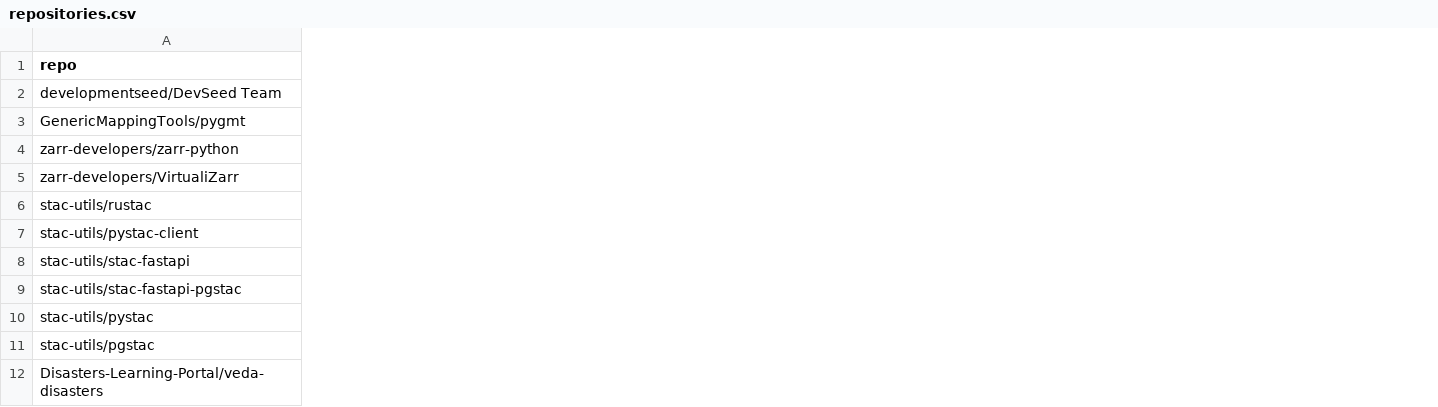
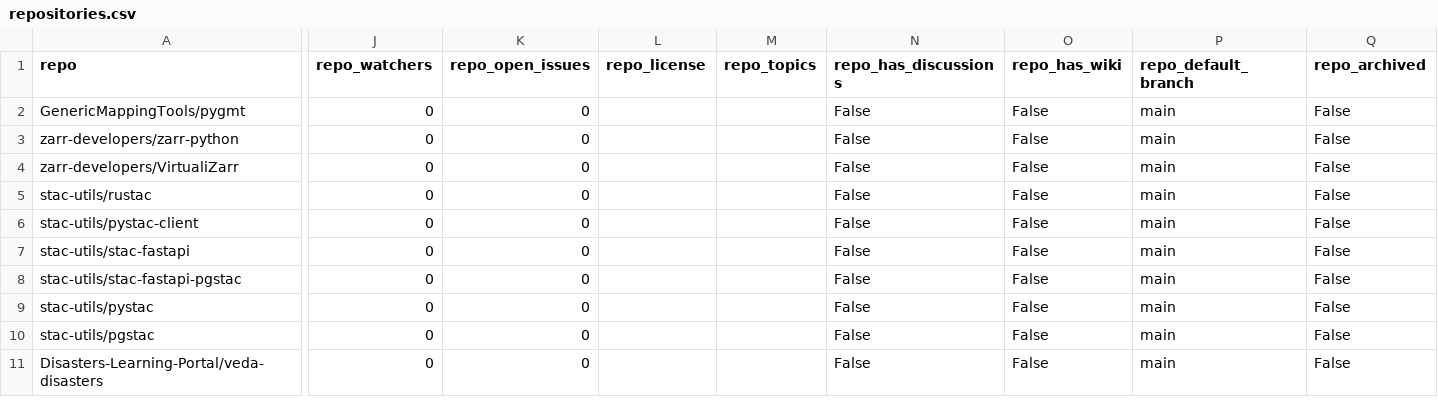
Before and after one commit to developmentseed/contributor-network, a CSV file: assets/data/repositories.csv, drawn as a sheet; only a part is shown, gaps mark what is left out; removed rows and columns are numbered as before the commit, all else as after; rows hold the shown columns only; the diff covers the shown part only; the diff names each change by its address in the sheet, - before the commit and + after, or states it on an @@ line.

```diff
--- a/assets/data/repositories.csv
+++ b/assets/data/repositories.csv
+column J (repo_watchers), rows 2-11: all 0
+column K (repo_open_issues), rows 2-11: all 0
+column L (repo_license), empty
+column M (repo_topics), empty
+column N (repo_has_discussions), rows 2-11: all False
+column O (repo_has_wiki), rows 2-11: all False
+column P (repo_default_branch), rows 2-11: all main
+column Q (repo_archived), rows 2-11: all False
-row 2: developmentseed/DevSeed Team
```
Also changed, not shown: 4 added columns elsewhere in this file, assets/data/links.csv, 16 other files.
